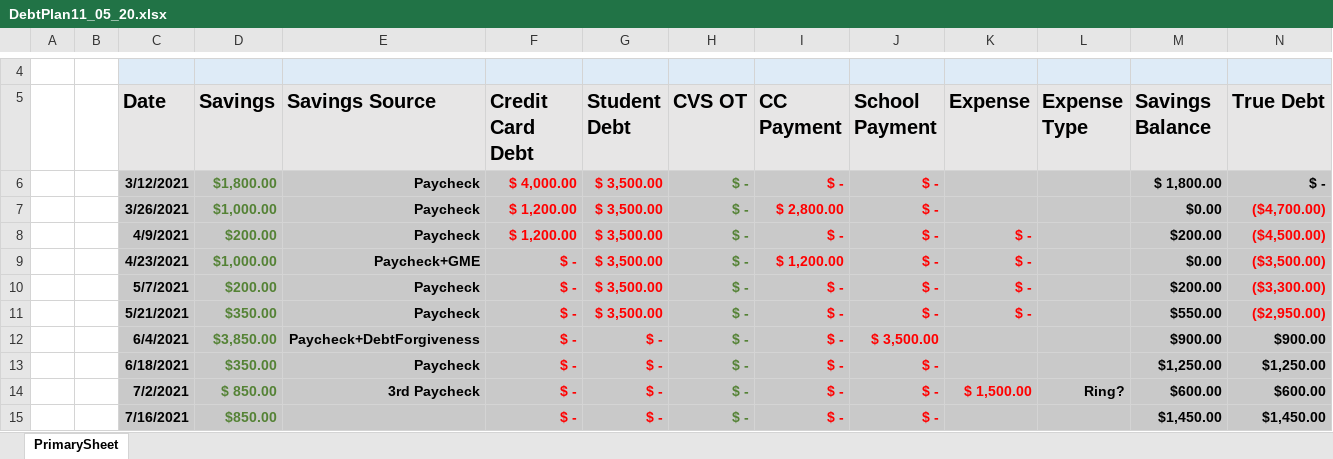
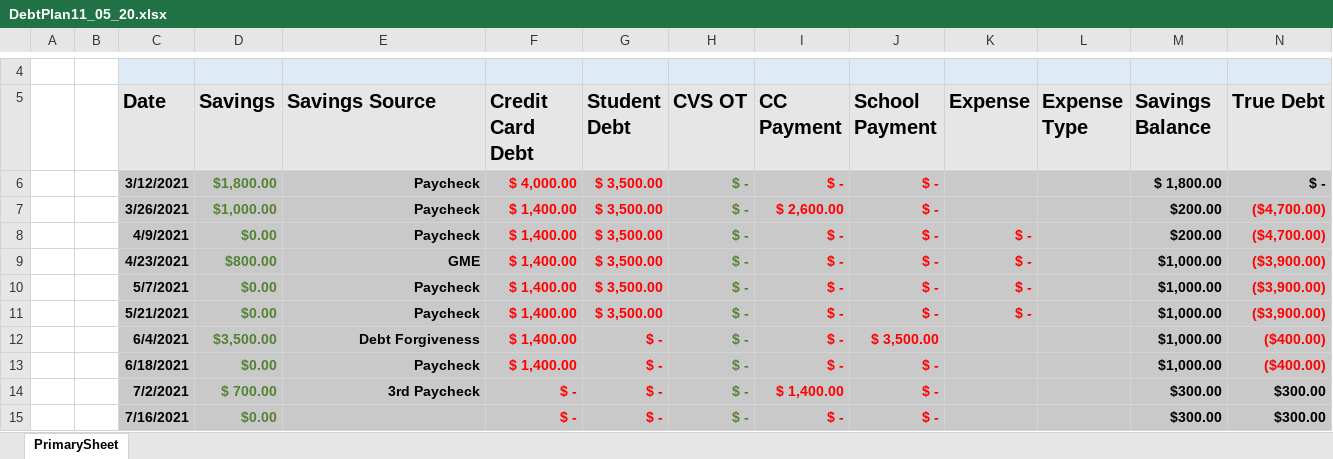
Before and after one commit to FenrirConsulting/CodeBase, an Excel workbook: Documents/DebtPlan11_05_20.xlsx, sheet PrimarySheet, drawn as a sheet; only a part is shown, gaps mark what is left out; values as stored, in another font and other column widths than the file's, no borders; table styles not drawn; removed rows and columns are numbered as before the commit, all else as after; the diff covers the shown part only; the diff names each change by its address in the sheet, - before the commit and + after, or states it on an @@ line.

Commit message:
04/08

```diff
--- a/Documents/DebtPlan11_05_20.xlsx (sheet PrimarySheet)
+++ b/Documents/DebtPlan11_05_20.xlsx (sheet PrimarySheet)
-F7:F8 (Credit Card Debt): $ 1,200.00
+F7:F8 (Credit Card Debt): $ 1,400.00
-I7 (CC Payment): $ 2,800.00
+I7 (CC Payment): $ 2,600.00
-M7 (Savings Balance): $0.00
+M7 (Savings Balance): $200.00
-D8 (Savings): $200.00
+D8 (Savings): $0.00
-N8 (True Debt): ($4,500.00)
+N8 (True Debt): ($4,700.00)
-row 9:  |  | 4/23/2021 | $1,000.00 | Paycheck+GME | $ - | $ 3,500.00 | $ - | $ 1,200.00 | $ - | $ - |  | $0.00 | ($3,500.00)
+row 9:  |  | 4/23/2021 | $800.00 | GME | $ 1,400.00 | $ 3,500.00 | $ - | $ - | $ - | $ - |  | $1,000.00 | ($3,900.00)
-D10 (Savings): $200.00
+D10 (Savings): $0.00
-F10:F13 (Credit Card Debt): $ -
+F10:F13 (Credit Card Debt): $ 1,400.00
-M10 (Savings Balance): $200.00
+M10 (Savings Balance): $1,000.00
-N10 (True Debt): ($3,300.00)
+N10 (True Debt): ($3,900.00)
-D11 (Savings): $350.00
+D11 (Savings): $0.00
-M11 (Savings Balance): $550.00
+M11 (Savings Balance): $1,000.00
-N11 (True Debt): ($2,950.00)
+N11 (True Debt): ($3,900.00)
-D12 (Savings): $3,850.00
+D12 (Savings): $3,500.00
-E12 (Savings Source): Paycheck+DebtForgiveness
+E12 (Savings Source): Debt Forgiveness
-M12 (Savings Balance): $900.00
+M12 (Savings Balance): $1,000.00
-N12 (True Debt): $900.00
+N12 (True Debt): ($400.00)
-N12:N13 text colour: black
+N12:N13 text colour: #FF0000
-D13 (Savings): $350.00
+D13 (Savings): $0.00
-M13 (Savings Balance): $1,250.00
+M13 (Savings Balance): $1,000.00
-N13 (True Debt): $1,250.00
+N13 (True Debt): ($400.00)
-D14 (Savings): $ 850.00
+D14 (Savings): $ 700.00
-I14 (CC Payment): $ -
+I14 (CC Payment): $ 1,400.00
-K14 (Expense): $ 1,500.00
+K14 (Expense): (empty)
-L14 (Expense Type): Ring?
+L14 (Expense Type): (empty)
-M14 (Savings Balance): $600.00
+M14 (Savings Balance): $300.00
-N14 (True Debt): $600.00
+N14 (True Debt): $300.00
-D15 (Savings): $850.00
+D15 (Savings): $0.00
-M15 (Savings Balance): $1,450.00
+M15 (Savings Balance): $300.00
-N15 (True Debt): $1,450.00
+N15 (True Debt): $300.00
```
Also changed, not shown: 33 edited cells elsewhere in this sheet.
